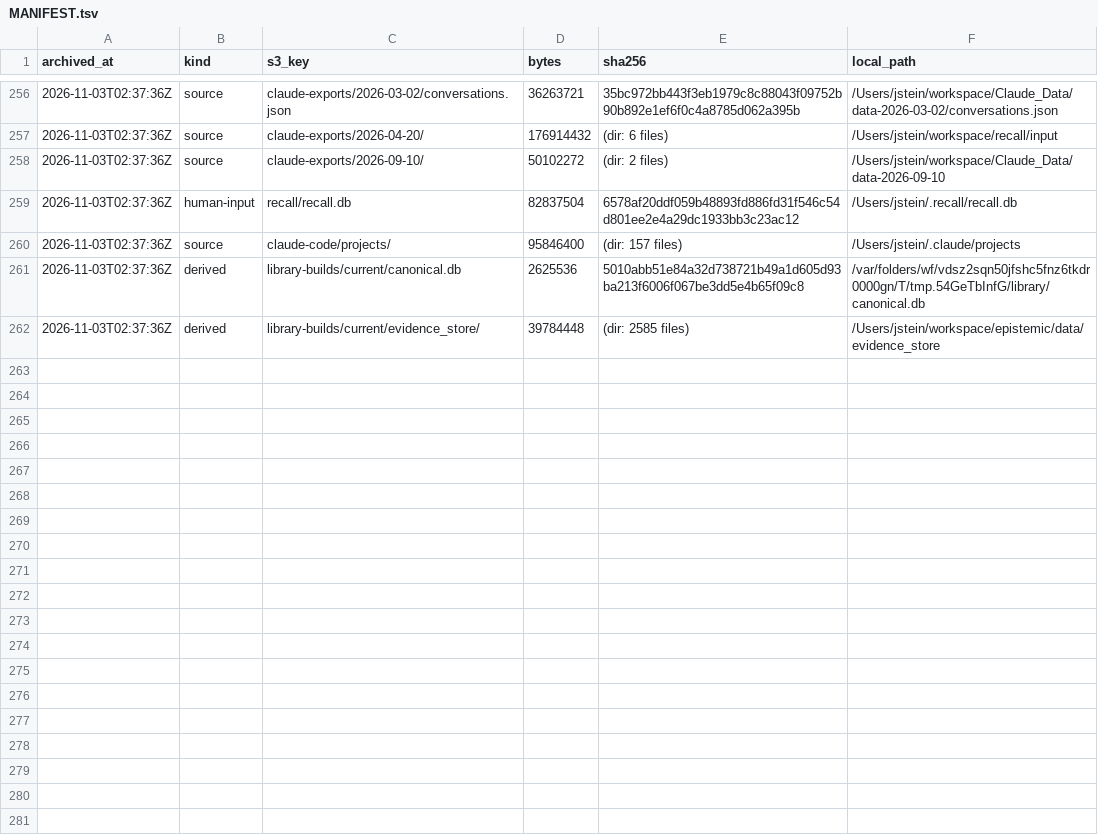
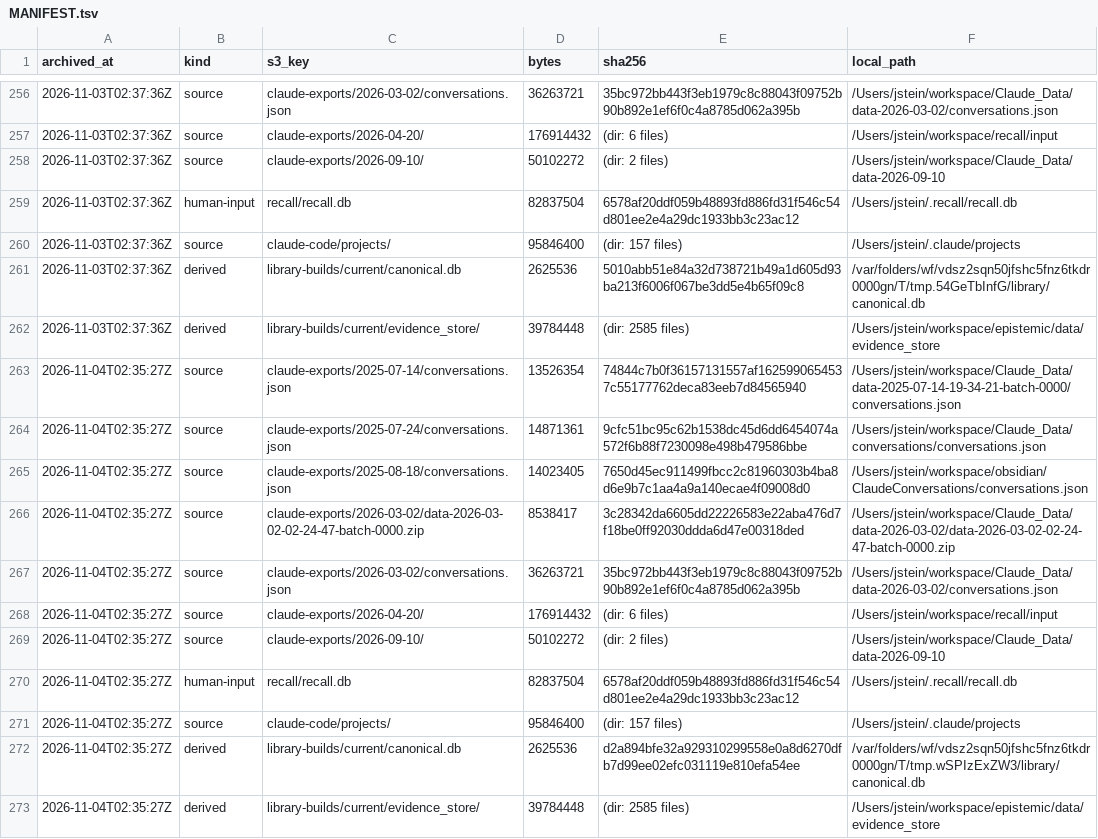
Before and after one commit to jstop/epistemic-workspaces, a TSV file: sources/MANIFEST.tsv, drawn as a sheet; only a part is shown, gaps mark what is left out.

Commit message:
[archive] 2026-11-04T02:35:27Z: 11 items to s3://epistemic-sources-523888557587

```diff
--- a/sources/MANIFEST.tsv
+++ b/sources/MANIFEST.tsv
@@ -262 +262,12 @@ archived_at	kind	s3_key	bytes	sha256	local_path
 2026-11-03T02:37:36Z	derived	library-builds/current/evidence_store/	39784448	(dir: 2585 files)	/Users/jstein/workspace/epistemic/data/evidence_store
+2026-11-04T02:35:27Z	source	claude-exports/2025-07-14/conversations.json	13526354	74844c7b0f36157131557af1625990654537c55177762deca83eeb7d84565940	/Users/jstein/workspace/Claude_Data/data-2025-07-14-19-34-21-batch-0000/conversations.json
+2026-11-04T02:35:27Z	source	claude-exports/2025-07-24/conversations.json	14871361	9cfc51bc95c62b1538dc45d6dd6454074a572f6b88f7230098e498b479586bbe	/Users/jstein/workspace/Claude_Data/conversations/conversations.json
+2026-11-04T02:35:27Z	source	claude-exports/2025-08-18/conversations.json	14023405	7650d45ec911499fbcc2c81960303b4ba8d6e9b7c1aa4a9a140ecae4f09008d0	/Users/jstein/workspace/obsidian/ClaudeConversations/conversations.json
+2026-11-04T02:35:27Z	source	claude-exports/2026-03-02/data-2026-03-02-02-24-47-batch-0000.zip	8538417	3c28342da6605dd22226583e22aba476d7f18be0ff92030ddda6d47e00318ded	/Users/jstein/workspace/Claude_Data/data-2026-03-02/data-2026-03-02-02-24-47-batch-0000.zip
+2026-11-04T02:35:27Z	source	claude-exports/2026-03-02/conversations.json	36263721	35bc972bb443f3eb1979c8c88043f09752b90b892e1ef6f0c4a8785d062a395b	/Users/jstein/workspace/Claude_Data/data-2026-03-02/conversations.json
+2026-11-04T02:35:27Z	source	claude-exports/2026-04-20/	176914432	(dir: 6 files)	/Users/jstein/workspace/recall/input
+2026-11-04T02:35:27Z	source	claude-exports/2026-09-10/	50102272	(dir: 2 files)	/Users/jstein/workspace/Claude_Data/data-2026-09-10
+2026-11-04T02:35:27Z	human-input	recall/recall.db	82837504	6578af20ddf059b48893fd886fd31f546c54d801ee2e4a29dc1933bb3c23ac12	/Users/jstein/.recall/recall.db
+2026-11-04T02:35:27Z	source	claude-code/projects/	95846400	(dir: 157 files)	/Users/jstein/.claude/projects
+2026-11-04T02:35:27Z	derived	library-builds/current/canonical.db	2625536	d2a894bfe32a929310299558e0a8d6270dfb7d99ee02efc031119e810efa54ee	/var/folders/wf/vdsz2sqn50jfshc5fnz6tkdr0000gn/T/tmp.wSPIzExZW3/library/canonical.db
+2026-11-04T02:35:27Z	derived	library-builds/current/evidence_store/	39784448	(dir: 2585 files)	/Users/jstein/workspace/epistemic/data/evidence_store
```
